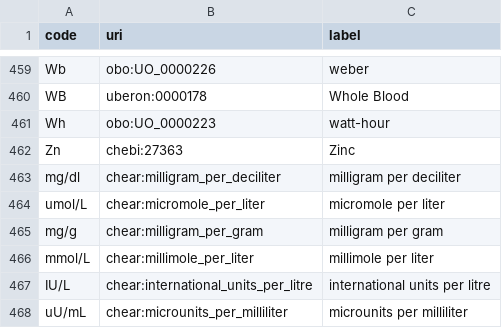
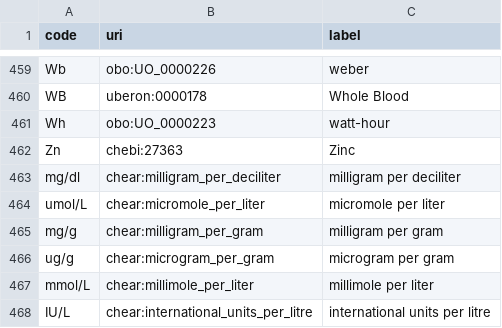
Before and after one commit to tetherless-world/chear-ontology, a CSV file: code_mappings.csv, drawn as a sheet; only a part is shown, gaps mark what is left out; the shorter side is filled out with more unchanged rows; the diff names each change by its address in the sheet, - before the commit and + after, or states it on an @@ line.

Commit message:
Update code_mappings.csv

```diff
--- a/code_mappings.csv
+++ b/code_mappings.csv
+row 466: ug/g | chear:microgram_per_gram | microgram per gram
```
